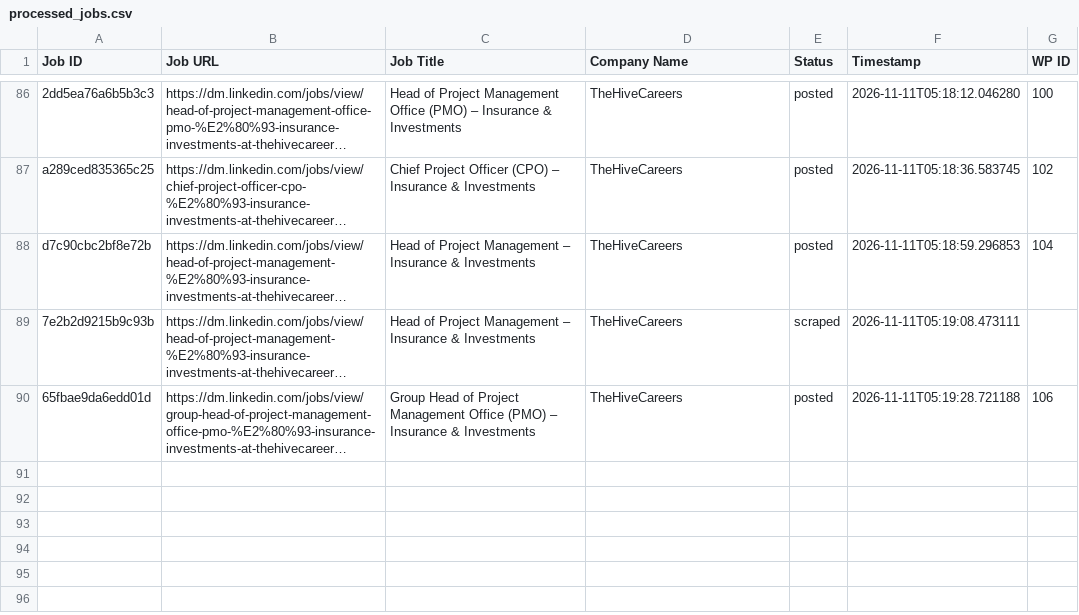
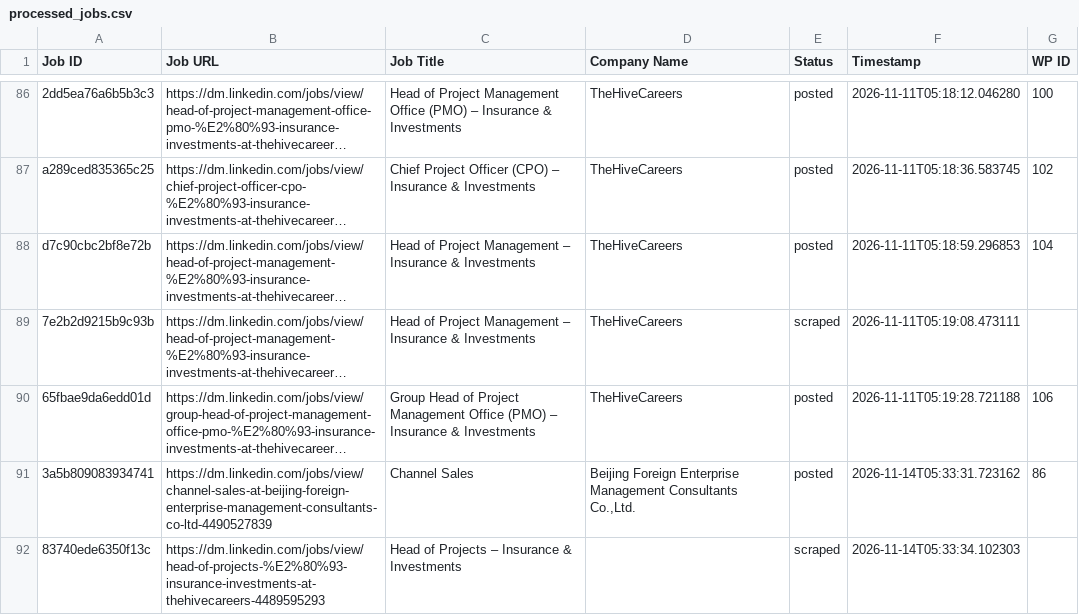
Before and after one commit to vindoky/dm, a CSV file: processed_jobs.csv, drawn as a sheet; only a part is shown, gaps mark what is left out; long unchanged cells end in …; the diff names each change by its address in the sheet, - before the commit and + after, or states it on an @@ line.

```diff
--- a/processed_jobs.csv
+++ b/processed_jobs.csv
+row 91: 3a5b809083934741 | https://dm.linkedin.com/jobs/view/channel-sales-at-beijing-foreign-enterprise-management-consultants-co-ltd-4490527839 | Channel Sales | Beijing Foreign Enterprise Management Consultants Co.,Ltd. | posted | 2026-11-14T05:33:31.723162 | 86
+row 92: 83740ede6350f13c | https://dm.linkedin.com/jobs/view/head-of-projects-%E2%80%93-insurance-investments-at-thehivecareers-4489595293 | Head of Projects – Insurance & Investments |  | scraped | 2026-11-14T05:33:34.102303
```
